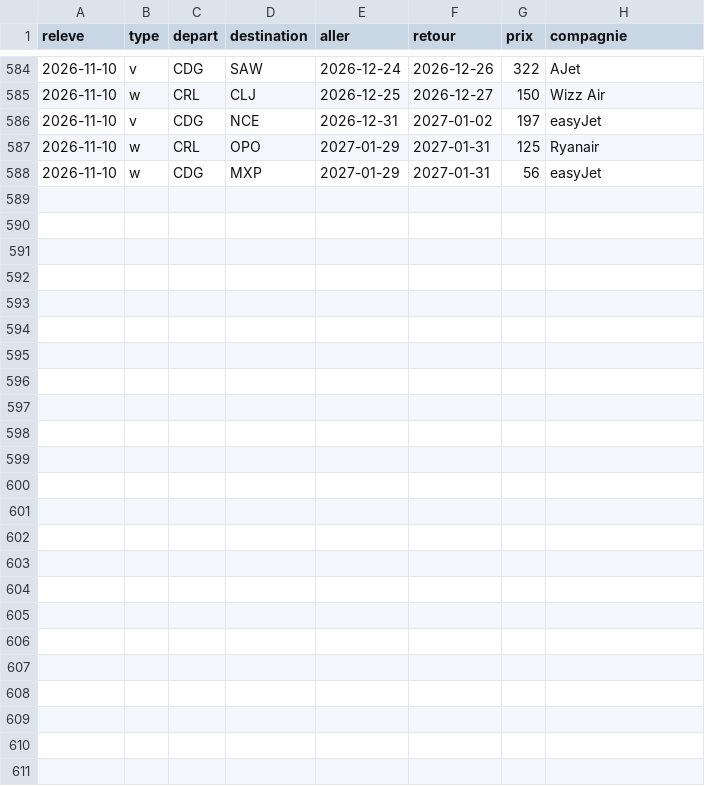
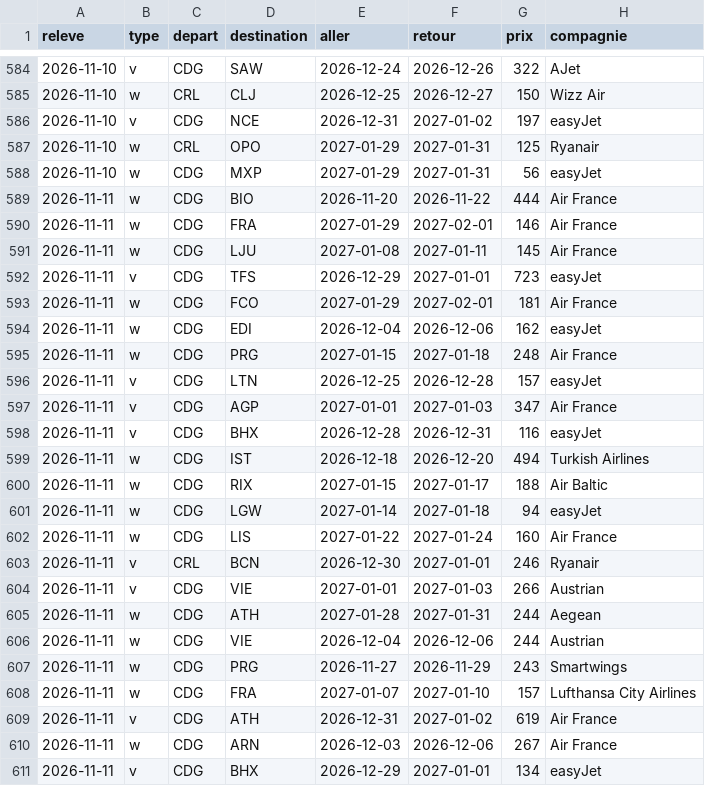
Before and after one commit to merwanyml/vols, a CSV file: data/court/obs-2026-11.csv, drawn as a sheet; only a part is shown, gaps mark what is left out; the diff names each change by its address in the sheet, - before the commit and + after, or states it on an @@ line.

Commit message:
Historique court courrier

```diff
--- a/data/court/obs-2026-11.csv
+++ b/data/court/obs-2026-11.csv
+row 589: 2026-11-11 | w | CDG | BIO | 2026-11-20 | 2026-11-22 | 444 | Air France
+row 590: 2026-11-11 | w | CDG | FRA | 2027-01-29 | 2027-02-01 | 146 | Air France
+row 591: 2026-11-11 | w | CDG | LJU | 2027-01-08 | 2027-01-11 | 145 | Air France
+row 592: 2026-11-11 | v | CDG | TFS | 2026-12-29 | 2027-01-01 | 723 | easyJet
+row 593: 2026-11-11 | w | CDG | FCO | 2027-01-29 | 2027-02-01 | 181 | Air France
+row 594: 2026-11-11 | w | CDG | EDI | 2026-12-04 | 2026-12-06 | 162 | easyJet
+row 595: 2026-11-11 | w | CDG | PRG | 2027-01-15 | 2027-01-18 | 248 | Air France
+row 596: 2026-11-11 | v | CDG | LTN | 2026-12-25 | 2026-12-28 | 157 | easyJet
+row 597: 2026-11-11 | v | CDG | AGP | 2027-01-01 | 2027-01-03 | 347 | Air France
+row 598: 2026-11-11 | v | CDG | BHX | 2026-12-28 | 2026-12-31 | 116 | easyJet
+row 599: 2026-11-11 | w | CDG | IST | 2026-12-18 | 2026-12-20 | 494 | Turkish Airlines
+row 600: 2026-11-11 | w | CDG | RIX | 2027-01-15 | 2027-01-17 | 188 | Air Baltic
+row 601: 2026-11-11 | w | CDG | LGW | 2027-01-14 | 2027-01-18 | 94 | easyJet
+row 602: 2026-11-11 | w | CDG | LIS | 2027-01-22 | 2027-01-24 | 160 | Air France
+row 603: 2026-11-11 | v | CRL | BCN | 2026-12-30 | 2027-01-01 | 246 | Ryanair
+row 604: 2026-11-11 | v | CDG | VIE | 2027-01-01 | 2027-01-03 | 266 | Austrian
+row 605: 2026-11-11 | w | CDG | ATH | 2027-01-28 | 2027-01-31 | 244 | Aegean
+row 606: 2026-11-11 | w | CDG | VIE | 2026-12-04 | 2026-12-06 | 244 | Austrian
+row 607: 2026-11-11 | w | CDG | PRG | 2026-11-27 | 2026-11-29 | 243 | Smartwings
+row 608: 2026-11-11 | w | CDG | FRA | 2027-01-07 | 2027-01-10 | 157 | Lufthansa City Airlines
+row 609: 2026-11-11 | v | CDG | ATH | 2026-12-31 | 2027-01-02 | 619 | Air France
+row 610: 2026-11-11 | w | CDG | ARN | 2026-12-03 | 2026-12-06 | 267 | Air France
+row 611: 2026-11-11 | v | CDG | BHX | 2026-12-29 | 2027-01-01 | 134 | easyJet
```
Also changed, not shown: data/court/lancements.csv, 2 other files.
